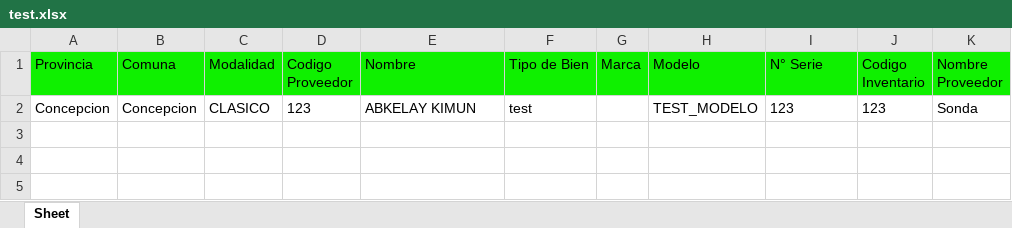
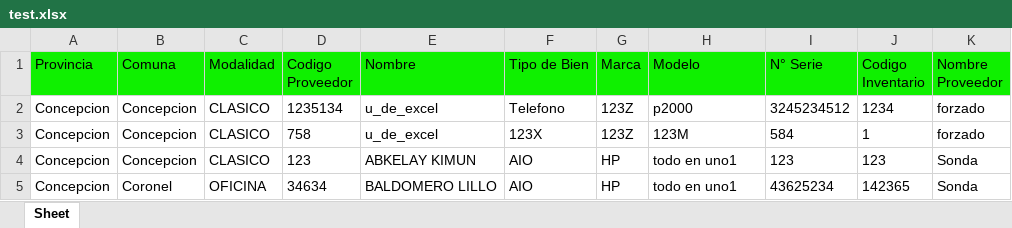
Before and after one commit to MartinCastroMorales-mcm/JunjiInventario, an Excel workbook: test.xlsx, sheet Sheet, drawn as a sheet; values as stored, in another font and other column widths than the file's, no borders; addresses are those after the commit; the diff names each change by its address in the sheet, - before the commit and + after, or states it on an @@ line.

```diff
--- a/test.xlsx (sheet Sheet)
+++ b/test.xlsx (sheet Sheet)
+row 2: Concepcion | Concepcion | CLASICO | 1235134 | u_de_excel | Telefono | 123Z | p2000 | 3245234512 | 1234 | forzado
+row 3: Concepcion | Concepcion | CLASICO | 758 | u_de_excel | 123X | 123Z | 123M | 584 | 1 | forzado
-F4 (Tipo de Bien): test
+F4 (Tipo de Bien): AIO
-G4 (Marca): (empty)
+G4 (Marca): HP
-H4 (Modelo): TEST_MODELO
+H4 (Modelo): todo en uno1
+row 5: Concepcion | Coronel | OFICINA | 34634 | BALDOMERO LILLO | AIO | HP | todo en uno1 | 43625234 | 142365 | Sonda
```
Also changed, not shown: 4 other files.
